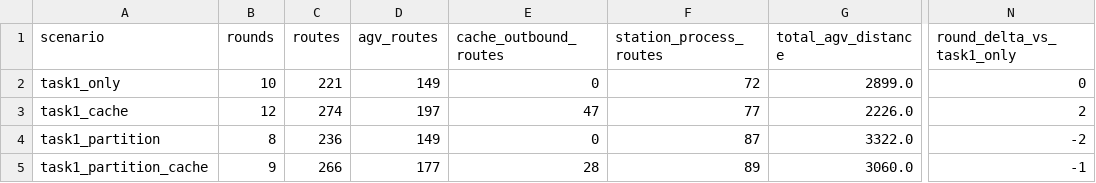
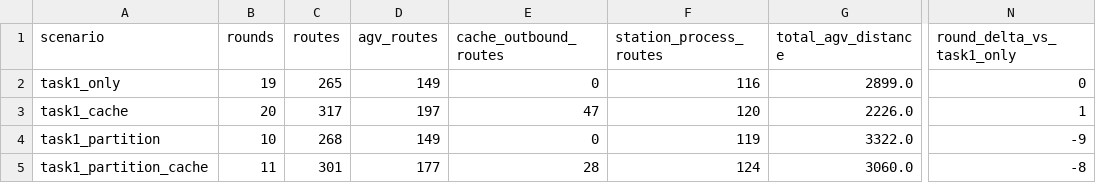
Before and after one commit to xiangjun2003/agv-warehouse-textbook-optimization, a CSV file: results/multi_period_comparison.csv, drawn as a sheet; only a part is shown, gaps mark what is left out; the diff names each change by its address in the sheet, - before the commit and + after, or states it on an @@ line.

```diff
--- a/results/multi_period_comparison.csv
+++ b/results/multi_period_comparison.csv
-B2 (rounds): 10
+B2 (rounds): 19
-C2 (routes): 221
+C2 (routes): 265
-F2 (station_process_routes): 72
+F2 (station_process_routes): 116
-B3 (rounds): 12
+B3 (rounds): 20
-C3 (routes): 274
+C3 (routes): 317
-F3 (station_process_routes): 77
+F3 (station_process_routes): 120
-N3 (round_delta_vs_task1_only): 2
+N3 (round_delta_vs_task1_only): 1
-B4 (rounds): 8
+B4 (rounds): 10
-C4 (routes): 236
+C4 (routes): 268
-F4 (station_process_routes): 87
+F4 (station_process_routes): 119
-N4 (round_delta_vs_task1_only): -2
+N4 (round_delta_vs_task1_only): -9
-B5 (rounds): 9
+B5 (rounds): 11
-C5 (routes): 266
+C5 (routes): 301
-F5 (station_process_routes): 89
+F5 (station_process_routes): 124
-N5 (round_delta_vs_task1_only): -1
+N5 (round_delta_vs_task1_only): -8
```
Also changed, not shown: results/cache_inventory.csv, results/multi_period_summary.csv, 6 other files.
